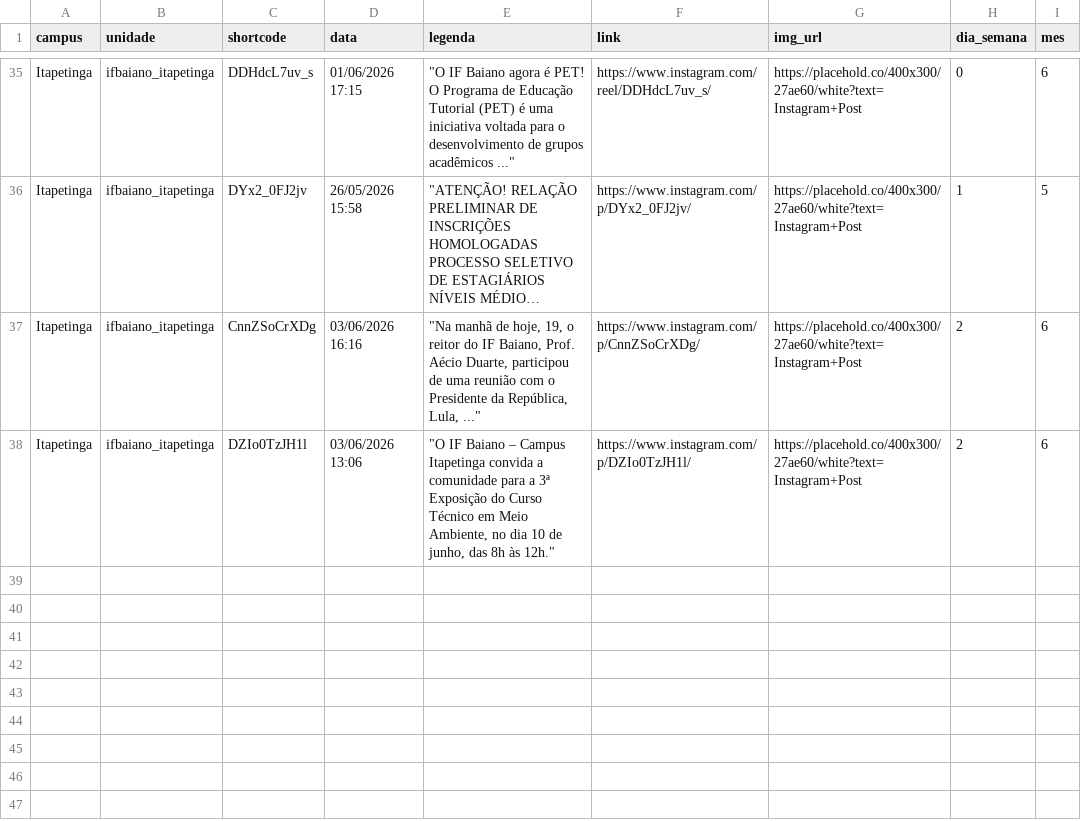
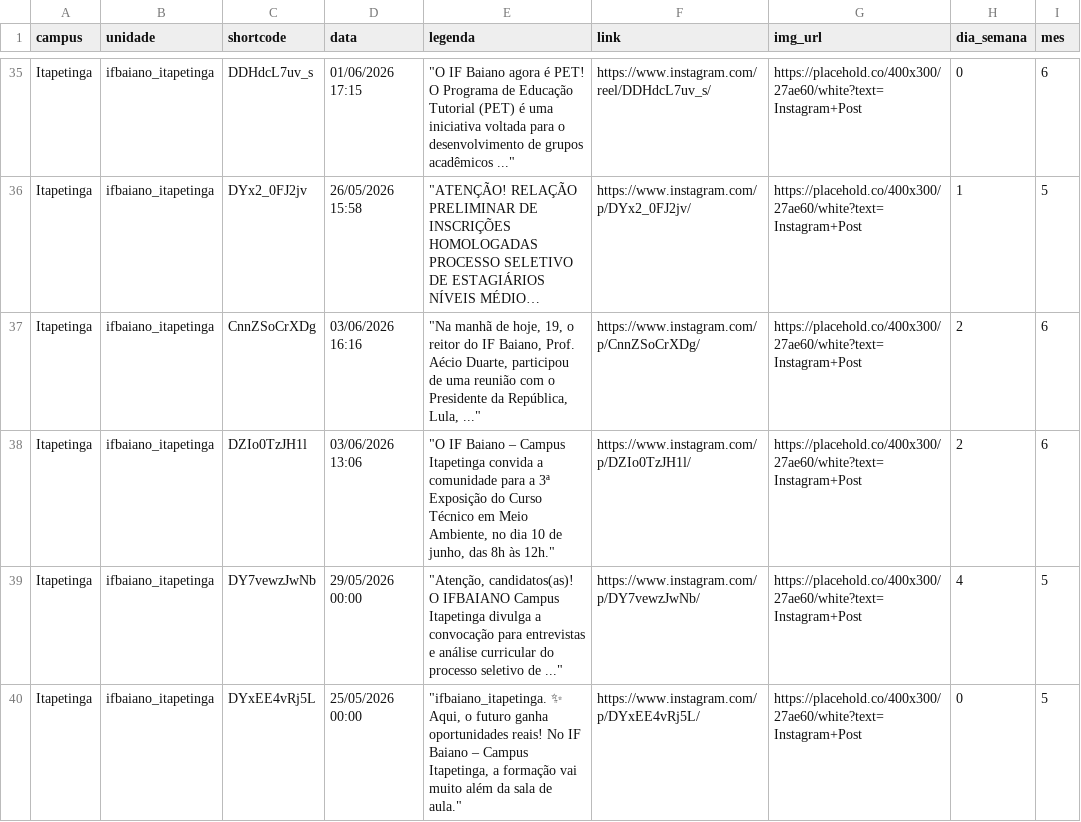
Before and after one commit to ascomifbaiano/socialmedia, a CSV file: data/Itapetinga/Itapetinga_2026.csv, drawn as a sheet; only a part is shown, gaps mark what is left out; long unchanged cells end in …; the diff names each change by its address in the sheet, - before the commit and + after, or states it on an @@ line.

```diff
--- a/data/Itapetinga/Itapetinga_2026.csv
+++ b/data/Itapetinga/Itapetinga_2026.csv
+row 39: Itapetinga | ifbaiano_itapetinga | DY7vewzJwNb | 29/05/2026 00:00 | "Atenção, candidatos(as)! O IFBAIANO Campus Itapetinga divulga a convocação para entrevistas e análise curricular do processo seletivo de ..." | https://www.instagram.com/p/DY7vewzJwNb/ | https://placehold.co/400x300/27ae60/white?text=Instagram+Post | 4 | 5
+row 40: Itapetinga | ifbaiano_itapetinga | DYxEE4vRj5L | 25/05/2026 00:00 | "ifbaiano_itapetinga. ✨ Aqui, o futuro ganha oportunidades reais! No IF Baiano – Campus Itapetinga, a formação vai muito além da sala de aula." | https://www.instagram.com/p/DYxEE4vRj5L/ | https://placehold.co/400x300/27ae60/white?text=Instagram+Post | 0 | 5
```
Also changed, not shown: data/Alagoinhas/Alagoinhas_2026.csv, data/Santa_Inês/Santa_Inês_2026.csv, 4 other files.
